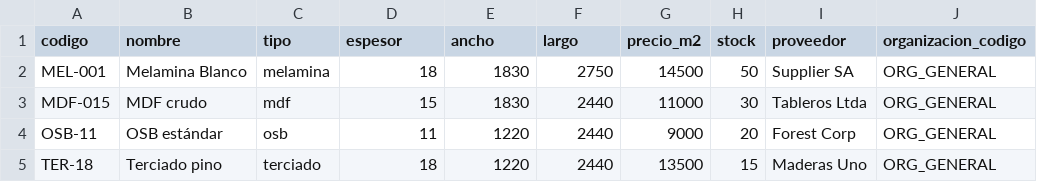
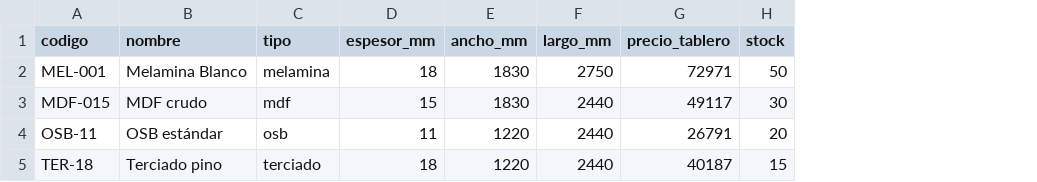
Before and after one commit to moisesKahn/Mboard_Optimizador, a CSV file: Django/sample_data/materiales_template.csv, drawn as a sheet; removed rows and columns are numbered as before the commit, all else as after; the diff names each change by its address in the sheet, - before the commit and + after, or states it on an @@ line.

Commit message:
Materiales: plantillas CSV con opción Excel (;), menú de descarga con dropdown; backend agrega 'sep=;' y mantiene import auto-delimitador. Configurador 3D restringido a roles admin; API /auth/login redirige a signin en GET. Setup: venv y runserver

```diff
--- a/Django/sample_data/materiales_template.csv
+++ b/Django/sample_data/materiales_template.csv
-column G (precio_m2), rows 2-5: 14500 | 11000 | 9000 | 13500
+column G (precio_tablero), rows 2-5: 72971 | 49117 | 26791 | 40187
-column I (proveedor), rows 2-5: Supplier SA | Tableros Ltda | Forest Corp | Maderas Uno
-column J (organizacion_codigo), rows 2-5: all ORG_GENERAL
-D1: espesor
+D1: espesor_mm
-E1: ancho
+E1: ancho_mm
-F1: largo
+F1: largo_mm
```
Also changed, not shown: Django/sample_data/tapacantos_template.csv, 6 other files.
